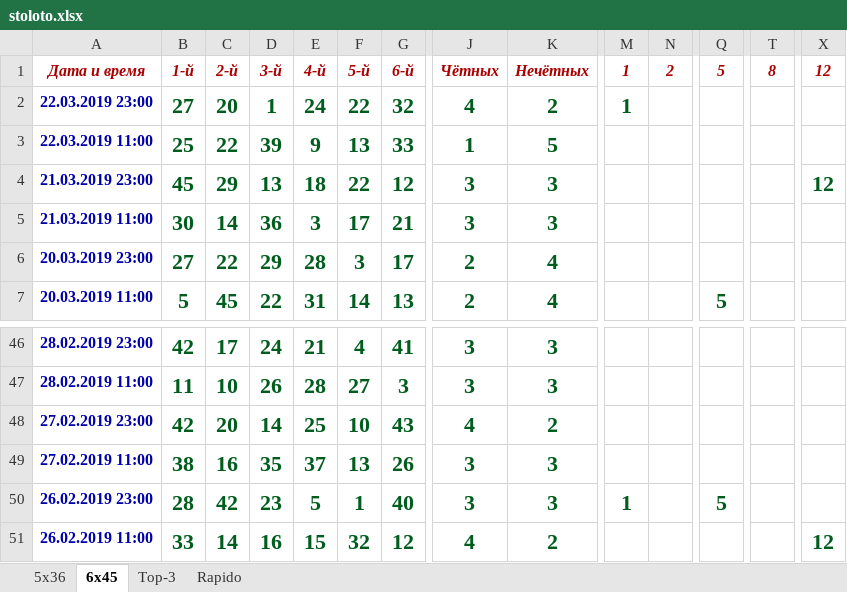
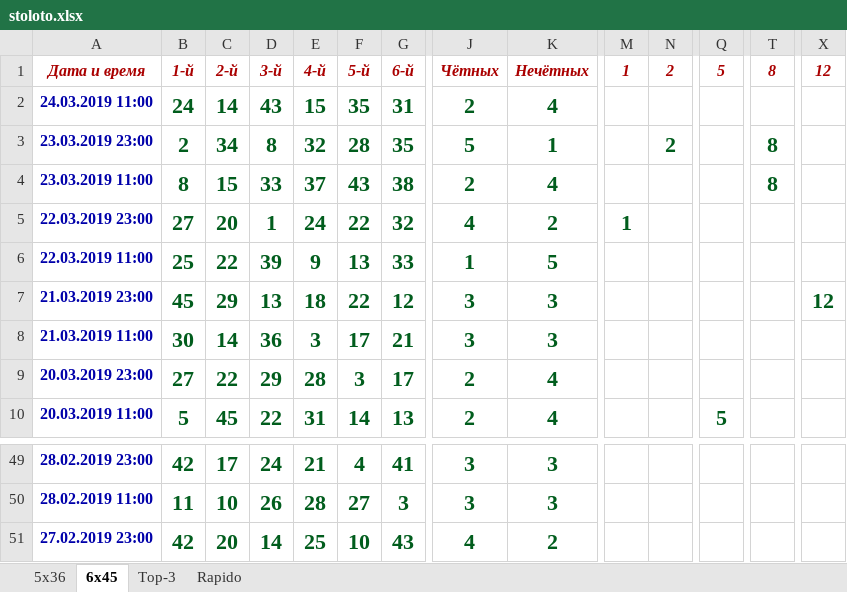
Before and after one commit to StariyLis/Code_Learning, an Excel workbook: Excel_file/stoloto.xlsx, sheet 6x45, drawn as a sheet; only a part is shown, gaps mark what is left out; values as stored, in another font and other column widths than the file's, no borders; removed rows and columns are numbered as before the commit, all else as after; rows hold the shown columns only; the diff names each change by its address in the sheet, - before the commit and + after, or states it on an @@ line.

```diff
--- a/Excel_file/stoloto.xlsx (sheet 6x45)
+++ b/Excel_file/stoloto.xlsx (sheet 6x45)
+row 2: 24.03.2019 11:00 | 24 | 14 | 43 | 15 | 35 | 31 | 2 | 4
+row 3: 23.03.2019 23:00 | 2 | 34 | 8 | 32 | 28 | 35 | 5 | 1 |  | 2 |  | 8
+row 4: 23.03.2019 11:00 | 8 | 15 | 33 | 37 | 43 | 38 | 2 | 4 |  |  |  | 8
-row 49: 27.02.2019 11:00 | 38 | 16 | 35 | 37 | 13 | 26 | 3 | 3
-row 50: 26.02.2019 23:00 | 28 | 42 | 23 | 5 | 1 | 40 | 3 | 3 | 1 |  | 5
-row 51: 26.02.2019 11:00 | 33 | 14 | 16 | 15 | 32 | 12 | 4 | 2 |  |  |  |  | 12
```
Also changed, not shown: sheet Rapido, sheet Top-3, sheet 5x36, 4 other files.
